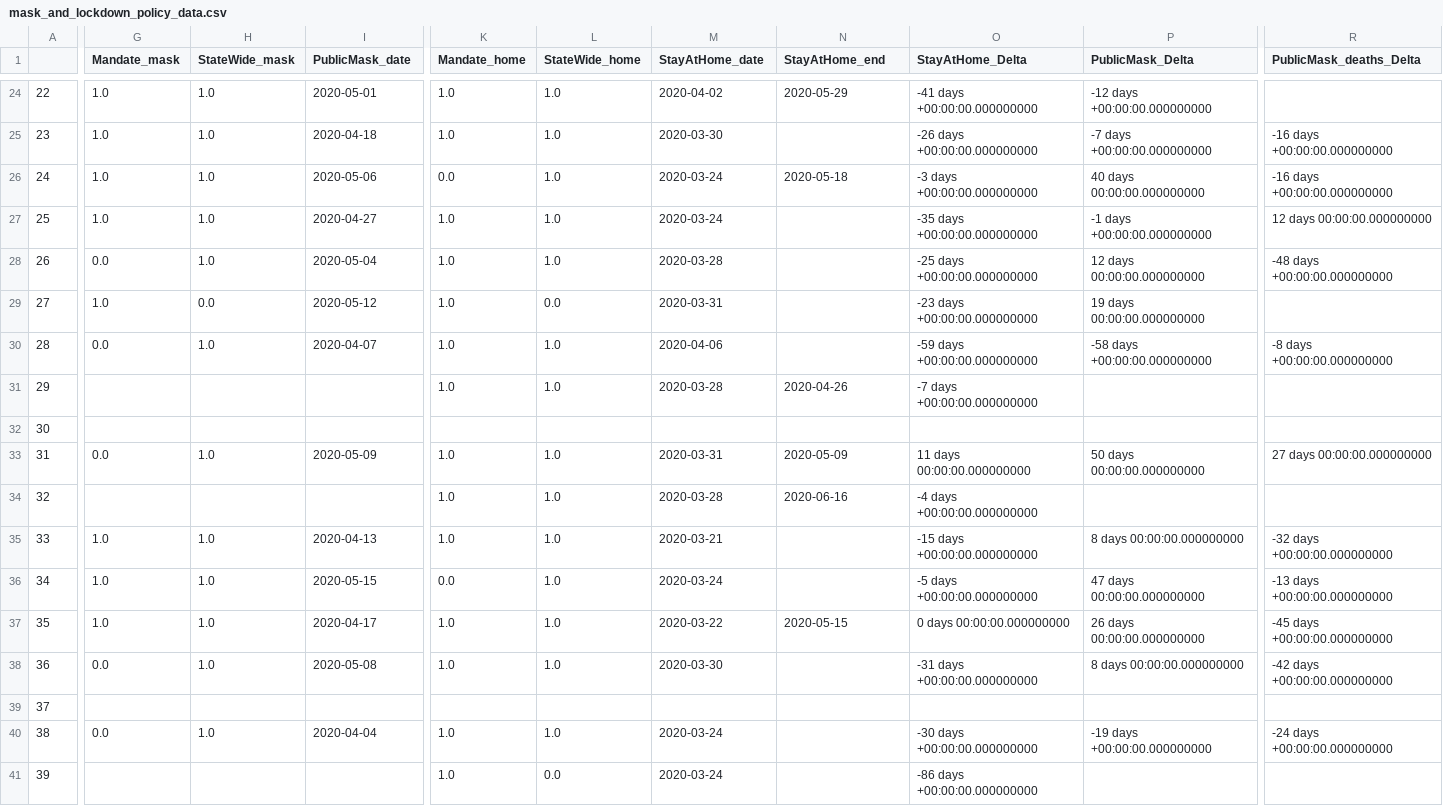
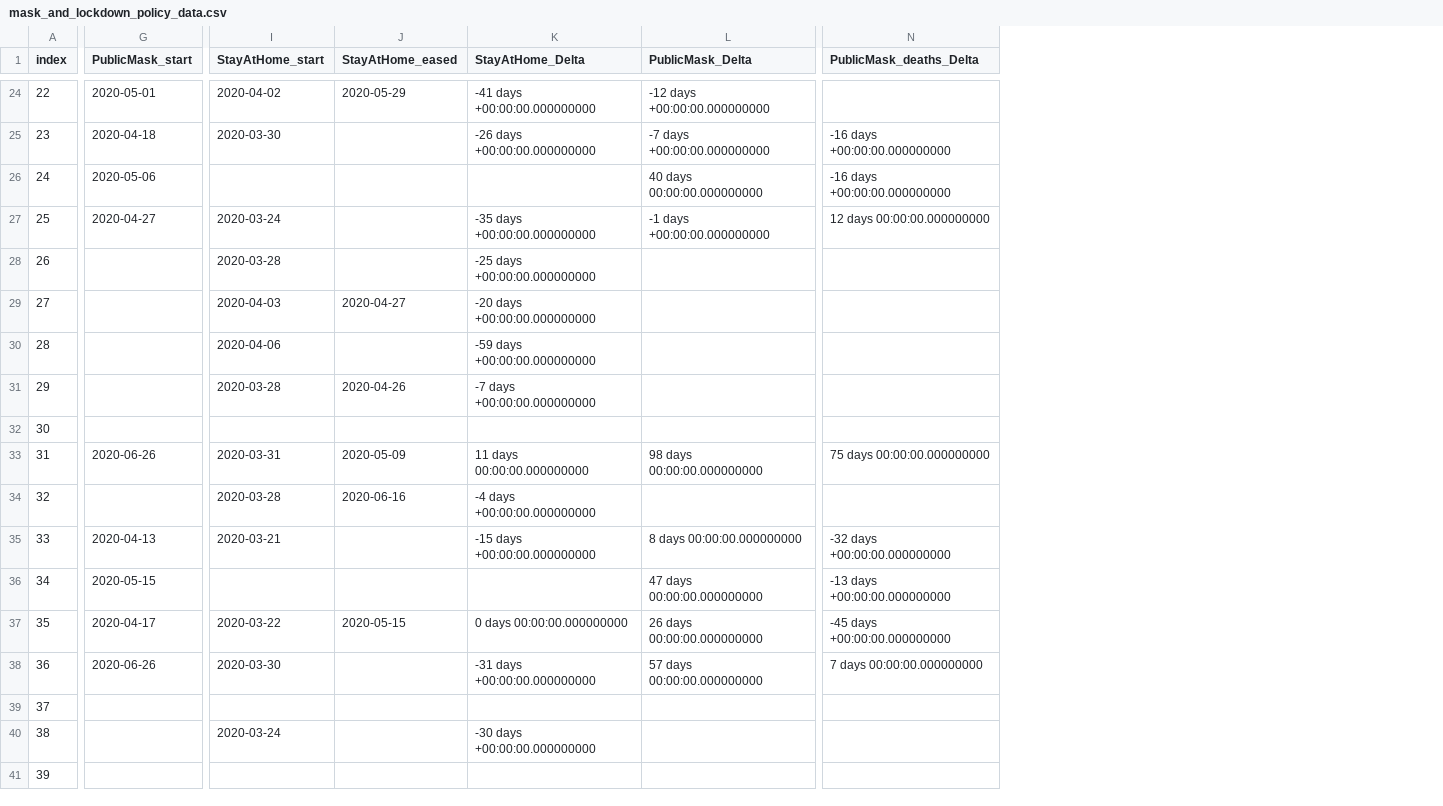
Before and after one commit to JMiguelFernandes/Project-5---Coronavirus, a CSV file: data/mask_and_lockdown_policy_data.csv, drawn as a sheet; only a part is shown, gaps mark what is left out; removed rows and columns are numbered as before the commit, all else as after; the diff covers the shown part only; the diff names each change by its address in the sheet, - before the commit and + after, or states it on an @@ line.

Commit message:
subsetting for mandate and statewide policies

```diff
--- a/data/mask_and_lockdown_policy_data.csv
+++ b/data/mask_and_lockdown_policy_data.csv
-column G (Mandate_mask), rows 24-40: 1.0 | 1.0 | 1.0 | 1.0 | 0.0 | 1.0 | 0.0 |  |  | 0.0 |  | 1.0 | 1.0 | 1.0 | 0.0 |  | 0.0
-column H (StateWide_mask), rows 24-40: 1.0 | 1.0 | 1.0 | 1.0 | 1.0 | 0.0 | 1.0 |  |  | 1.0 |  | 1.0 | 1.0 | 1.0 | 1.0 |  | 1.0
-column K (Mandate_home), rows 24-41: 1.0 | 1.0 | 0.0 | 1.0 | 1.0 | 1.0 | 1.0 | 1.0 |  | 1.0 | 1.0 | 1.0 | 0.0 | 1.0 | 1.0 |  | 1.0 | 1.0
-column L (StateWide_home), rows 24-41: 1.0 | 1.0 | 1.0 | 1.0 | 1.0 | 0.0 | 1.0 | 1.0 |  | 1.0 | 1.0 | 1.0 | 1.0 | 1.0 | 1.0 |  | 1.0 | 0.0
-A1: (empty)
+A1: index
-G1: PublicMask_date
+G1: PublicMask_start
-I1: StayAtHome_date
+I1: StayAtHome_start
-J1: StayAtHome_end
+J1: StayAtHome_eased
-I26 (StayAtHome_start): 2020-03-24
+I26 (StayAtHome_start): (empty)
-J26 (StayAtHome_eased): 2020-05-18
+J26 (StayAtHome_eased): (empty)
-K26 (StayAtHome_Delta): -3 days +00:00:00.000000000
+K26 (StayAtHome_Delta): (empty)
-G28 (PublicMask_start): 2020-05-04
+G28 (PublicMask_start): (empty)
-L28 (PublicMask_Delta): 12 days 00:00:00.000000000
+L28 (PublicMask_Delta): (empty)
-N28 (PublicMask_deaths_Delta): -48 days +00:00:00.000000000
+N28 (PublicMask_deaths_Delta): (empty)
-G29 (PublicMask_start): 2020-05-12
+G29 (PublicMask_start): (empty)
-I29 (StayAtHome_start): 2020-03-31
+I29 (StayAtHome_start): 2020-04-03
-J29 (StayAtHome_eased): (empty)
+J29 (StayAtHome_eased): 2020-04-27
-K29 (StayAtHome_Delta): -23 days +00:00:00.000000000
+K29 (StayAtHome_Delta): -20 days +00:00:00.000000000
-L29 (PublicMask_Delta): 19 days 00:00:00.000000000
+L29 (PublicMask_Delta): (empty)
-G30 (PublicMask_start): 2020-04-07
+G30 (PublicMask_start): (empty)
-L30 (PublicMask_Delta): -58 days +00:00:00.000000000
+L30 (PublicMask_Delta): (empty)
-N30 (PublicMask_deaths_Delta): -8 days +00:00:00.000000000
+N30 (PublicMask_deaths_Delta): (empty)
-G33 (PublicMask_start): 2020-05-09
+G33 (PublicMask_start): 2020-06-26
-L33 (PublicMask_Delta): 50 days 00:00:00.000000000
+L33 (PublicMask_Delta): 98 days 00:00:00.000000000
-N33 (PublicMask_deaths_Delta): 27 days 00:00:00.000000000
+N33 (PublicMask_deaths_Delta): 75 days 00:00:00.000000000
-I36 (StayAtHome_start): 2020-03-24
+I36 (StayAtHome_start): (empty)
-K36 (StayAtHome_Delta): -5 days +00:00:00.000000000
+K36 (StayAtHome_Delta): (empty)
-G38 (PublicMask_start): 2020-05-08
+G38 (PublicMask_start): 2020-06-26
-L38 (PublicMask_Delta): 8 days 00:00:00.000000000
+L38 (PublicMask_Delta): 57 days 00:00:00.000000000
-N38 (PublicMask_deaths_Delta): -42 days +00:00:00.000000000
+N38 (PublicMask_deaths_Delta): 7 days 00:00:00.000000000
-G40 (PublicMask_start): 2020-04-04
+G40 (PublicMask_start): (empty)
-L40 (PublicMask_Delta): -19 days +00:00:00.000000000
+L40 (PublicMask_Delta): (empty)
-N40 (PublicMask_deaths_Delta): -24 days +00:00:00.000000000
+N40 (PublicMask_deaths_Delta): (empty)
-I41 (StayAtHome_start): 2020-03-24
+I41 (StayAtHome_start): (empty)
-K41 (StayAtHome_Delta): -86 days +00:00:00.000000000
+K41 (StayAtHome_Delta): (empty)
```
Also changed, not shown: 100 edited cells elsewhere in this file, 1 other file.
